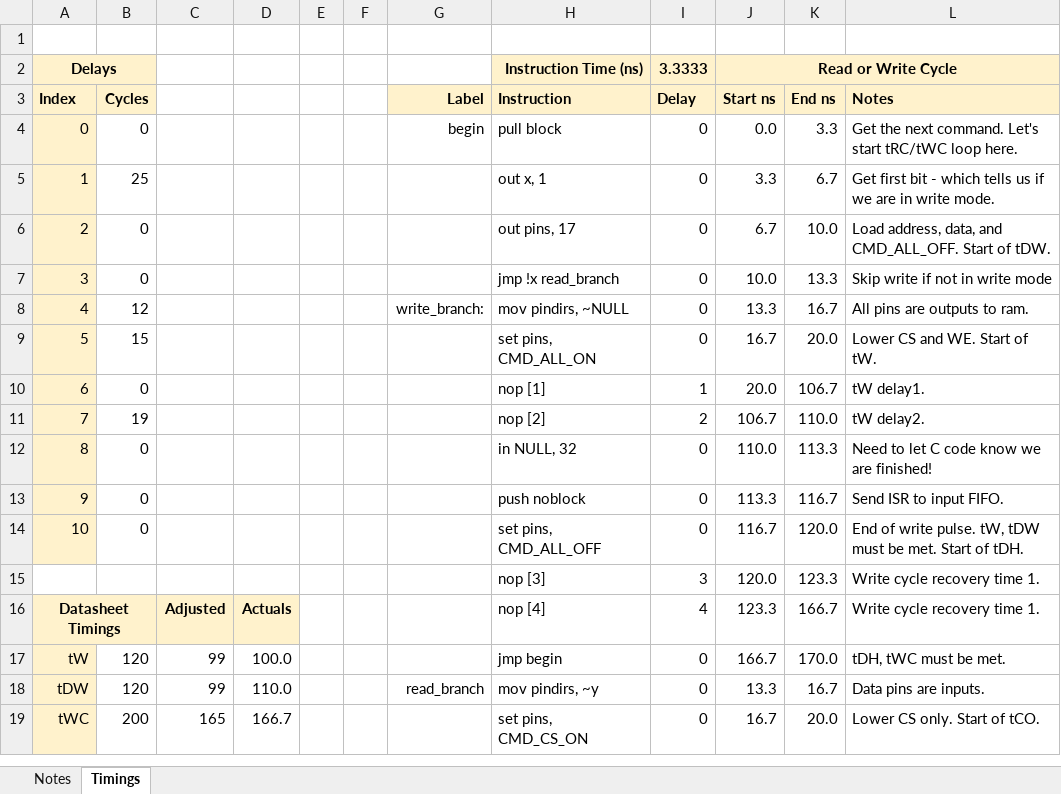
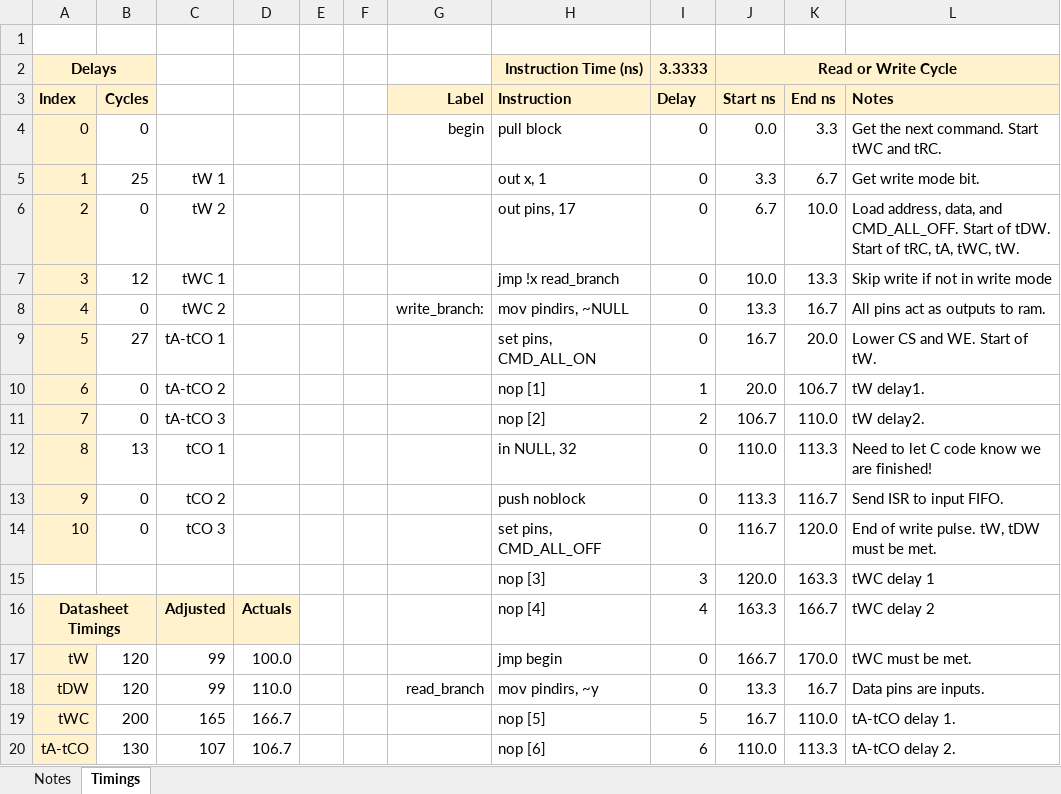
Before and after one commit to Geords71/pico-dram-tester, an Excel workbook: firmware/timings/2114-200.xlsx, sheet Timings, drawn as a sheet; only a part is shown; values as stored, in another font and other column widths than the file's, no borders; charts and pictures and conditional formats not drawn; the diff covers the shown part only; the diff names each change by its address in the sheet, - before the commit and + after, or states it on an @@ line.

```diff
--- a/firmware/timings/2114-200.xlsx (sheet Timings)
+++ b/firmware/timings/2114-200.xlsx (sheet Timings)
-L4 (Notes): …next command. Let's start tRC/tWC loop here.
+L4 (Notes): …next command. Start tWC and tRC.
-C5: (empty)
+C5: tW 1
-L5 (Notes): Get first bit - which tells us if we are in write mode.
+L5 (Notes): Get write mode bit.
-C6: (empty)
+C6: tW 2
-L6 (Notes): …of tDW.
+L6 (Notes): …of tDW. Start of tRC, tA, tWC, tW.
-B7 (Cycles): 0
+B7 (Cycles): 12
-C7: (empty)
+C7: tWC 1
-B8 (Cycles): 12
+B8 (Cycles): 0
-C8: (empty)
+C8: tWC 2
-L8 (Notes): All pins are outputs to ram.
+L8 (Notes): All pins act as outputs to ram.
-B9 (Cycles): 15
+B9 (Cycles): 27
-C9: (empty)
+C9: tA-tCO 1
-C10: (empty)
+C10: tA-tCO 2
-B11 (Cycles): 19
+B11 (Cycles): 0
-C11: (empty)
+C11: tA-tCO 3
-B12 (Cycles): 0
+B12 (Cycles): 13
-C12: (empty)
+C12: tCO 1
-C13: (empty)
+C13: tCO 2
-C14: (empty)
+C14: tCO 3
-L14 (Notes): …be met. Start of tDH.
+L14 (Notes): …be met.
-K15 (End ns): 123.3
+K15 (End ns): 163.3
-L15 (Notes): Write cycle recovery time 1.
+L15 (Notes): tWC delay 1
-J16 (Start ns): 123.3
+J16 (Start ns): 163.3
-L16 (Notes): Write cycle recovery time 1.
+L16 (Notes): tWC delay 2
-L17 (Notes): tDH, tWC must be met.
+L17 (Notes): tWC must be met.
-H19 (Instruction): set pins, CMD_CS_ON
+H19 (Instruction): nop [5]
-I19 (Delay): 0
+I19 (Delay): 5
-K19 (End ns): 20.0
+K19 (End ns): 110.0
-L19 (Notes): Lower CS only. Start of tCO.
+L19 (Notes): tA-tCO delay 1.
+row 20: tA-tCO | 130 | 107 | 106.7 |  |  |  | nop [6] | 6 | 110.0 | 113.3 | tA-tCO delay 2.
```
Also changed, not shown: 6 added rows, 7 removed rows and 18 edited cells elsewhere in this sheet, formulas that keep their value, firmware/timings/2114-120.xlsx, firmware/timings/2114-150.xlsx, 28 other files.
